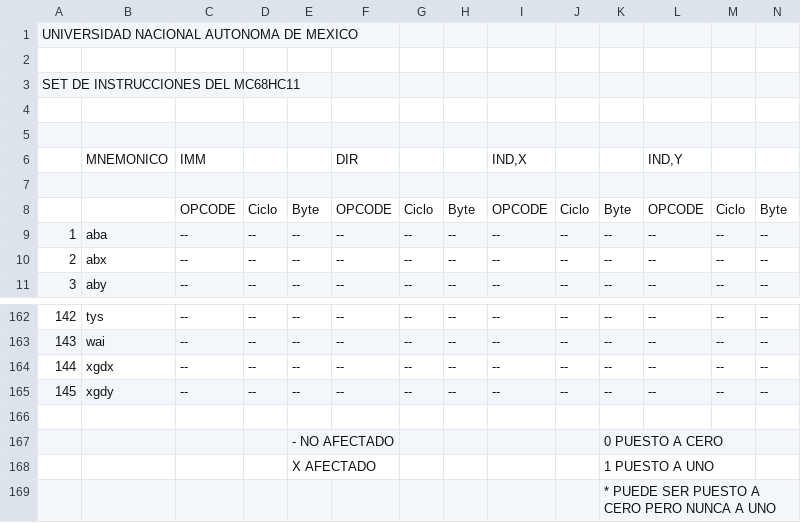
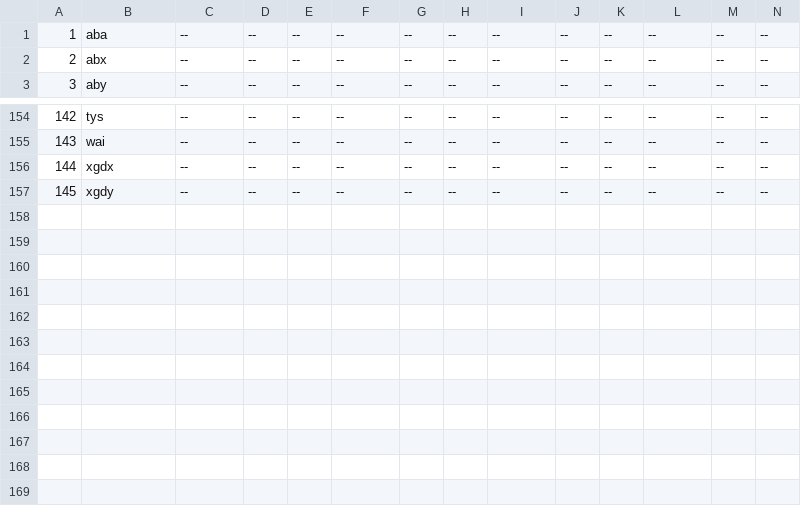
Before and after one commit to luisrxo/ProyectoVanessa, a CSV file: 68HC11.csv, drawn as a sheet; only a part is shown, gaps mark what is left out; rows hold the shown columns only; the diff names each change by its address in the sheet, - before the commit and + after, or states it on an @@ line.

```diff
--- a/68HC11.csv
+++ b/68HC11.csv
-row 1: UNIVERSIDAD NACIONAL AUTONOMA DE MEXICO
-row 2: (empty)
-row 3: SET DE INSTRUCCIONES DEL MC68HC11
-row 4: (empty)
-row 5: (empty)
-row 6:  | MNEMONICO | IMM |  |  | DIR |  |  | IND,X |  |  | IND,Y
-row 7: (empty)
-row 8:  |  | OPCODE | Ciclo | Byte | OPCODE | Ciclo | Byte | OPCODE | Ciclo | Byte | OPCODE | Ciclo | Byte
-row 166: (empty)
-row 167:  |  |  |  | - NO AFECTADO |  |  |  |  |  | 0 PUESTO A CERO
-row 168:  |  |  |  | X AFECTADO |  |  |  |  |  | 1 PUESTO A UNO
-row 169:  |  |  |  |  |  |  |  |  |  | * PUEDE SER PUESTO A CERO PERO NUNCA A UNO
```
Also changed, not shown: 1 other file.
